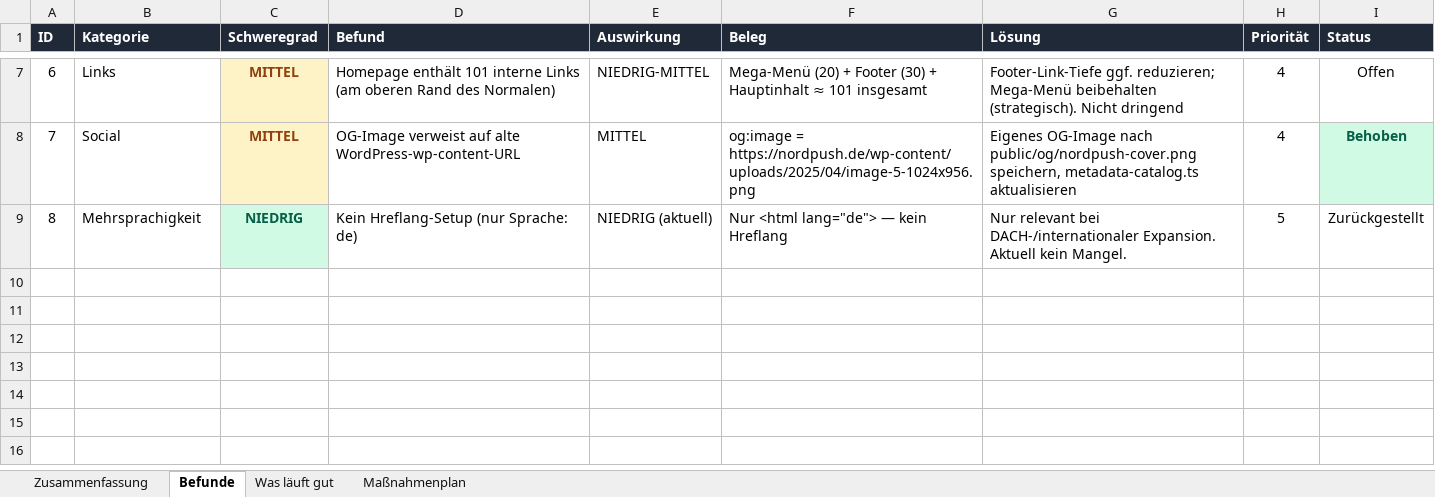
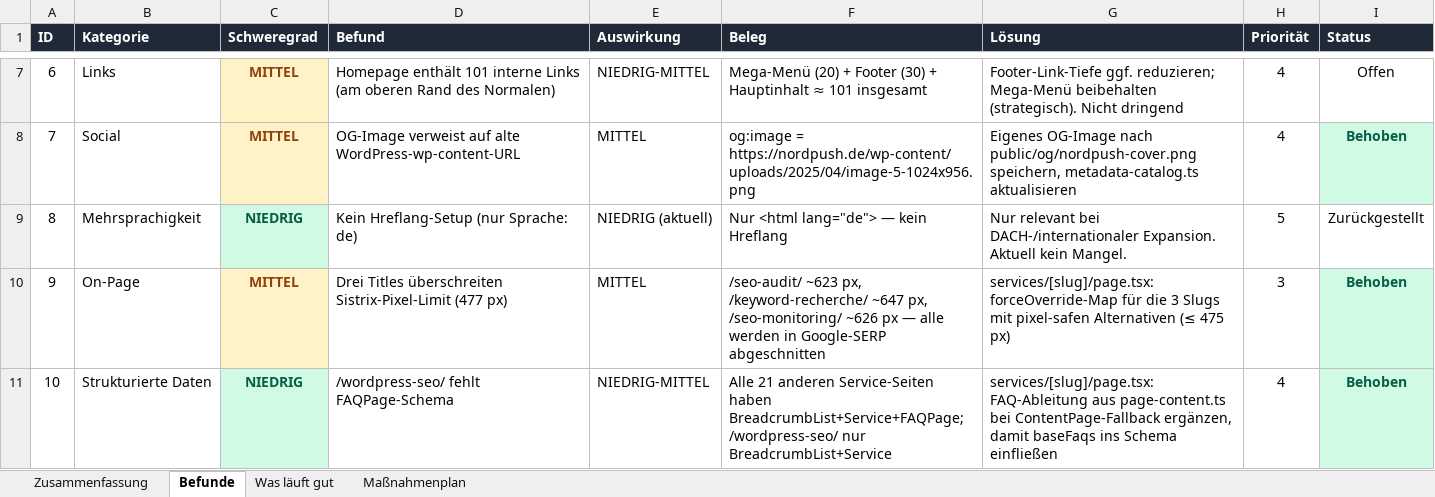
Before and after one commit to CCUG777/NordPush, an Excel workbook: NordPush-SEO-Audit-2026-04-23.xlsx, sheet Befunde, drawn as a sheet; only a part is shown, gaps mark what is left out; values as stored, in another font and other column widths than the file's, no borders; the diff names each change by its address in the sheet, - before the commit and + after, or states it on an @@ line.

```diff
--- a/NordPush-SEO-Audit-2026-04-23.xlsx (sheet Befunde)
+++ b/NordPush-SEO-Audit-2026-04-23.xlsx (sheet Befunde)
+row 10: 9 | On-Page | MITTEL | Drei Titles überschreiten Sistrix-Pixel-Limit (477 px) | MITTEL | /seo-audit/ ~623 px, /keyword-recherche/ ~647 px, /seo-monitoring/ ~626 px — alle werden in Google-SERP abgeschnitten | services/[slug]/page.tsx: forceOverride-Map für die 3 Slugs mit pixel-safen Alternativen (≤ 475 px) | 3 | Behoben
+row 11: 10 | Strukturierte Daten | NIEDRIG | /wordpress-seo/ fehlt FAQPage-Schema | NIEDRIG-MITTEL | Alle 21 anderen Service-Seiten haben BreadcrumbList+Service+FAQPage; /wordpress-seo/ nur BreadcrumbList+Service | services/[slug]/page.tsx: FAQ-Ableitung aus page-content.ts bei ContentPage-Fallback ergänzen, damit baseFaqs ins Schema einfließen | 4 | Behoben
```
Also changed, not shown: sheet Zusammenfassung, 1 other file.
